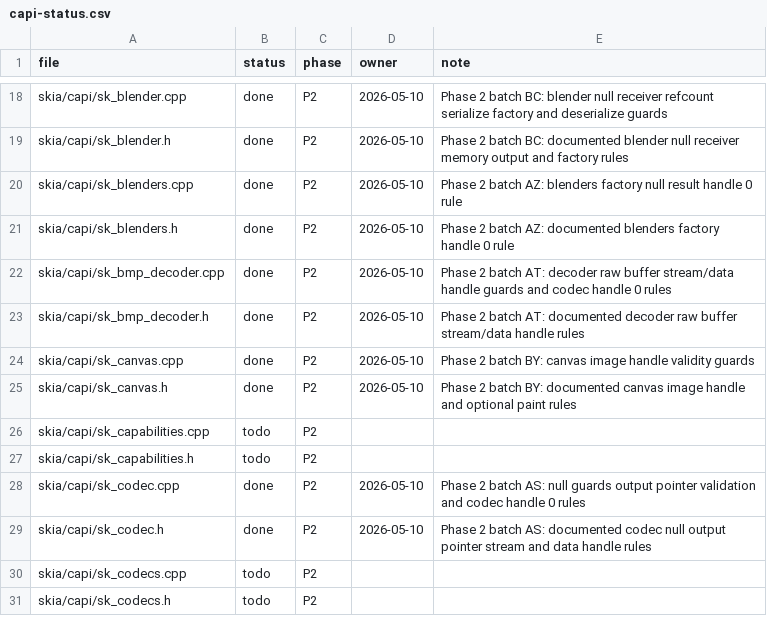
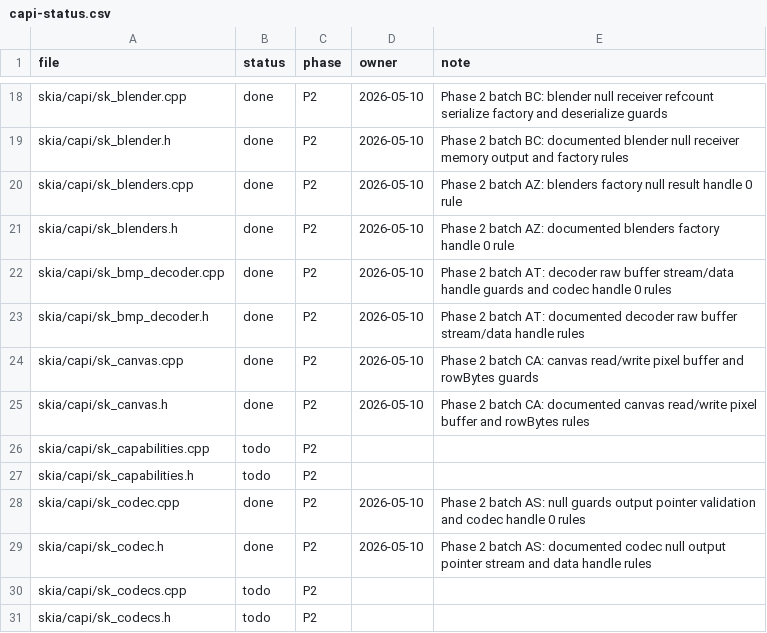
Before and after one commit to dolphilia/reskia, a CSV file: docs/plans/c-binding-remediation/checklists/capi-status.csv, drawn as a sheet; only a part is shown, gaps mark what is left out.

```diff
--- a/docs/plans/c-binding-remediation/checklists/capi-status.csv
+++ b/docs/plans/c-binding-remediation/checklists/capi-status.csv
@@ -23,4 +23,4 @@ skia/capi/sk_bmp_decoder.cpp,done,P2,2026-05-10,Phase 2 batch AT: decoder raw bu
 skia/capi/sk_bmp_decoder.h,done,P2,2026-05-10,Phase 2 batch AT: documented decoder raw buffer stream/data handle rules
-skia/capi/sk_canvas.cpp,done,P2,2026-05-10,Phase 2 batch BY: canvas image handle validity guards
-skia/capi/sk_canvas.h,done,P2,2026-05-10,Phase 2 batch BY: documented canvas image handle and optional paint rules
+skia/capi/sk_canvas.cpp,done,P2,2026-05-10,Phase 2 batch CA: canvas read/write pixel buffer and rowBytes guards
+skia/capi/sk_canvas.h,done,P2,2026-05-10,Phase 2 batch CA: documented canvas read/write pixel buffer and rowBytes rules
 skia/capi/sk_capabilities.cpp,todo,P2,,
```
Also changed, not shown: 5 other files.
